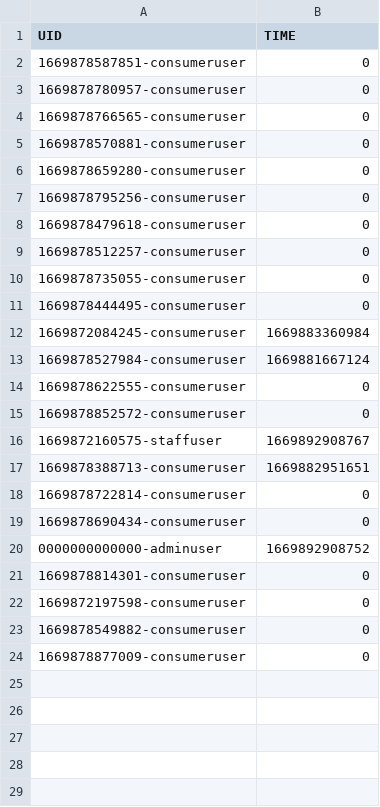
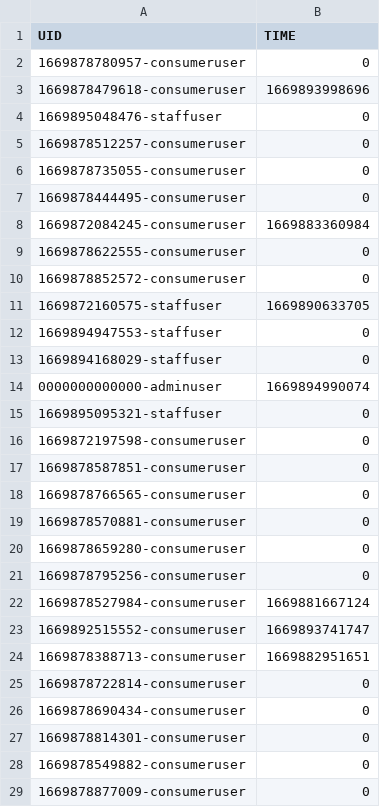
Before and after one commit to naiithink/ku-2022-01418211-oakcoding, a CSV file: data/sessions.csv, drawn as a sheet.

```diff
--- a/data/sessions.csv
+++ b/data/sessions.csv
@@ -1,4 +1,18 @@
 "UID","TIME"
+"1669878780957-consumeruser","0"
+"1669878479618-consumeruser","1669893998696"
+"1669895048476-staffuser","0"
+"1669878512257-consumeruser","0"
+"1669878735055-consumeruser","0"
+"1669878444495-consumeruser","0"
+"1669872084245-consumeruser","1669883360984"
+"1669878622555-consumeruser","0"
+"1669878852572-consumeruser","0"
+"1669872160575-staffuser","1669890633705"
+"1669894947553-staffuser","0"
+"1669894168029-staffuser","0"
+"0000000000000-adminuser","1669894990074"
+"1669895095321-staffuser","0"
+"1669872197598-consumeruser","0"
 "1669878587851-consumeruser","0"
-"1669878780957-consumeruser","0"
 "1669878766565-consumeruser","0"
@@ -7,11 +21,4 @@
 "1669878795256-consumeruser","0"
-"1669878479618-consumeruser","0"
-"1669878512257-consumeruser","0"
-"1669878735055-consumeruser","0"
-"1669878444495-consumeruser","0"
-"1669872084245-consumeruser","1669883360984"
 "1669878527984-consumeruser","1669881667124"
-"1669878622555-consumeruser","0"
-"1669878852572-consumeruser","0"
-"1669872160575-staffuser","1669892908767"
+"1669892515552-consumeruser","1669893741747"
 "1669878388713-consumeruser","1669882951651"
@@ -19,5 +26,3 @@
 "1669878690434-consumeruser","0"
-"0000000000000-adminuser","1669892908752"
 "1669878814301-consumeruser","0"
-"1669872197598-consumeruser","0"
 "1669878549882-consumeruser","0"
```
Also changed, not shown: data/passwd.csv, data/users.csv, 46 other files.
